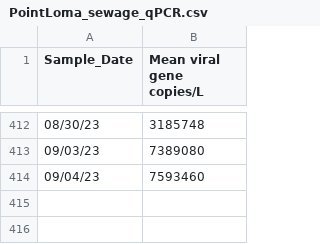
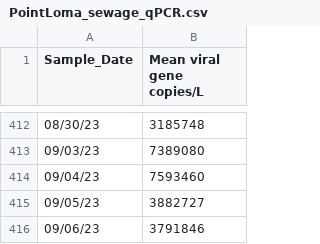
Before and after one commit to andersen-lab/SARS-CoV-2_WasteWater_San-Diego, a CSV file: PointLoma_sewage_qPCR.csv, drawn as a sheet; only a part is shown, gaps mark what is left out.

Commit message:
2023-09-09_10-20-36_230908_RTL_PL_WW_cumulative_since_2023-08-25_sandiego

```diff
--- a/PointLoma_sewage_qPCR.csv
+++ b/PointLoma_sewage_qPCR.csv
@@ -414 +414,3 @@ Sample_Date,Mean viral gene copies/L
 09/04/23,7593460
+09/05/23,3882727
+09/06/23,3791846
```
